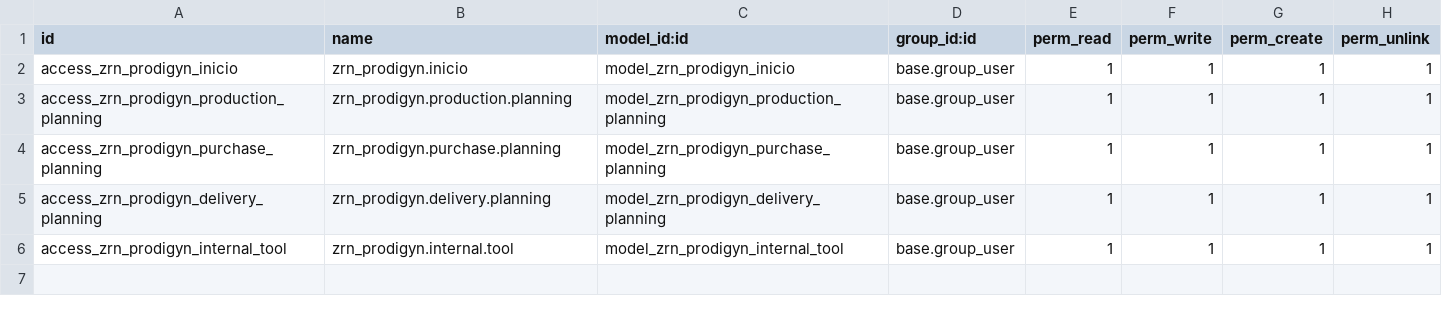
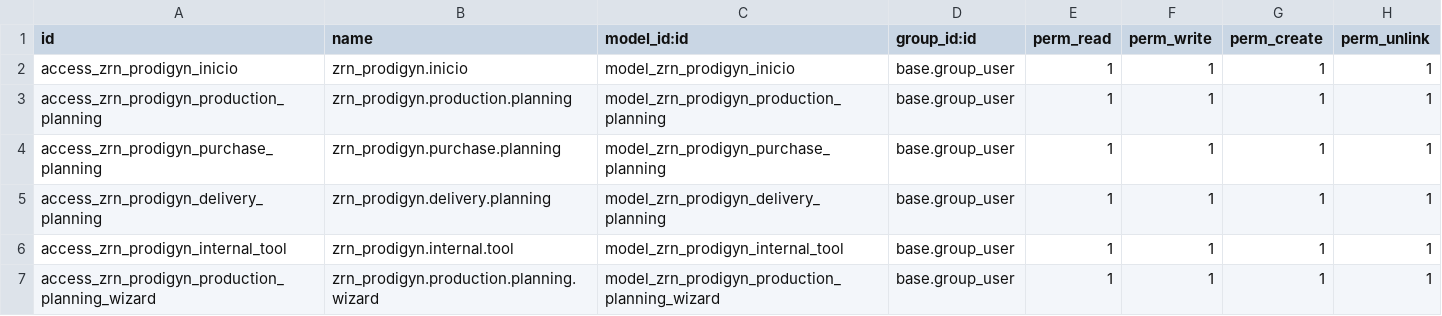
Before and after one commit to zoraendev/zoi.addons, a CSV file: zrn_prodigyn/security/ir.model.access.csv, drawn as a sheet.

Commit message:
feat: Add production planning wizard and integrate with sale order filters

```diff
--- a/zrn_prodigyn/security/ir.model.access.csv
+++ b/zrn_prodigyn/security/ir.model.access.csv
@@ -6 +6,2 @@ access_zrn_prodigyn_delivery_planning,zrn_prodigyn.delivery.planning,model_zrn_p
 access_zrn_prodigyn_internal_tool,zrn_prodigyn.internal.tool,model_zrn_prodigyn_internal_tool,base.group_user,1,1,1,1
+access_zrn_prodigyn_production_planning_wizard,zrn_prodigyn.production.planning.wizard,model_zrn_prodigyn_production_planning_wizard,base.group_user,1,1,1,1
```
Also changed, not shown: 5 other files.
